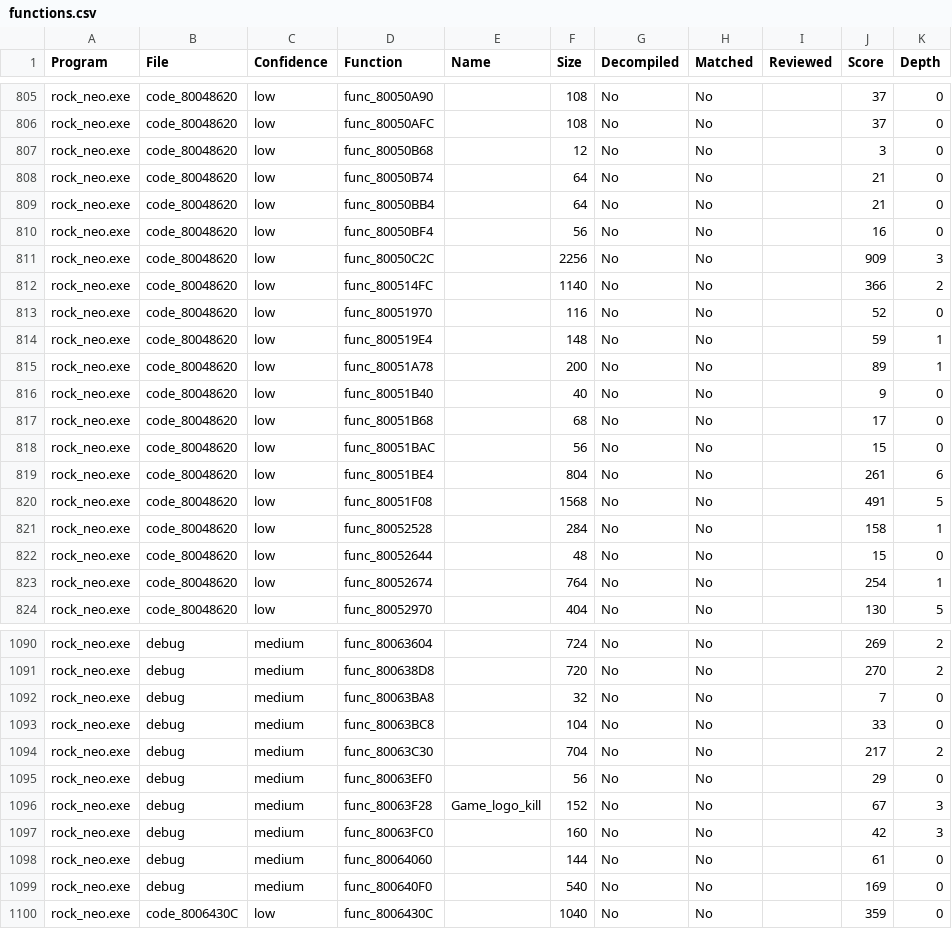
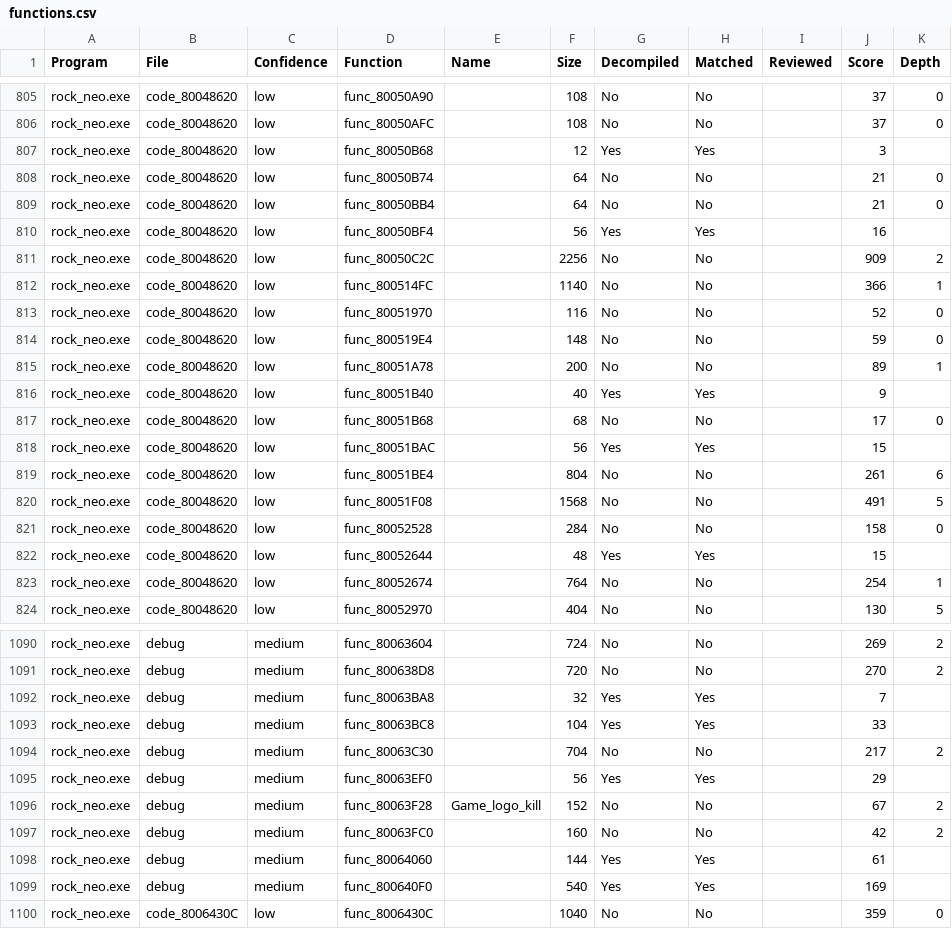
Before and after one commit to rickdgray/MegaManLegendsDecomp, a CSV file: functions.csv, drawn as a sheet; only a part is shown, gaps mark what is left out; the diff covers the shown part only.

Commit message:
test pass importing matched functions
Co-authored-by: CoastRedWood <351609429+CoastRedWood@users.noreply.github.com>

```diff
--- a/functions.csv
+++ b/functions.csv
@@ -806,18 +806,18 @@ rock_neo.exe,code_80048620,low,func_80050A90,,108,No,No,,37,0
 rock_neo.exe,code_80048620,low,func_80050AFC,,108,No,No,,37,0
-rock_neo.exe,code_80048620,low,func_80050B68,,12,No,No,,3,0
+rock_neo.exe,code_80048620,low,func_80050B68,,12,Yes,Yes,,3,
 rock_neo.exe,code_80048620,low,func_80050B74,,64,No,No,,21,0
 rock_neo.exe,code_80048620,low,func_80050BB4,,64,No,No,,21,0
-rock_neo.exe,code_80048620,low,func_80050BF4,,56,No,No,,16,0
-rock_neo.exe,code_80048620,low,func_80050C2C,,2256,No,No,,909,3
-rock_neo.exe,code_80048620,low,func_800514FC,,1140,No,No,,366,2
+rock_neo.exe,code_80048620,low,func_80050BF4,,56,Yes,Yes,,16,
+rock_neo.exe,code_80048620,low,func_80050C2C,,2256,No,No,,909,2
+rock_neo.exe,code_80048620,low,func_800514FC,,1140,No,No,,366,1
 rock_neo.exe,code_80048620,low,func_80051970,,116,No,No,,52,0
-rock_neo.exe,code_80048620,low,func_800519E4,,148,No,No,,59,1
+rock_neo.exe,code_80048620,low,func_800519E4,,148,No,No,,59,0
 rock_neo.exe,code_80048620,low,func_80051A78,,200,No,No,,89,1
-rock_neo.exe,code_80048620,low,func_80051B40,,40,No,No,,9,0
+rock_neo.exe,code_80048620,low,func_80051B40,,40,Yes,Yes,,9,
 rock_neo.exe,code_80048620,low,func_80051B68,,68,No,No,,17,0
-rock_neo.exe,code_80048620,low,func_80051BAC,,56,No,No,,15,0
+rock_neo.exe,code_80048620,low,func_80051BAC,,56,Yes,Yes,,15,
 rock_neo.exe,code_80048620,low,func_80051BE4,,804,No,No,,261,6
 rock_neo.exe,code_80048620,low,func_80051F08,,1568,No,No,,491,5
-rock_neo.exe,code_80048620,low,func_80052528,,284,No,No,,158,1
-rock_neo.exe,code_80048620,low,func_80052644,,48,No,No,,15,0
+rock_neo.exe,code_80048620,low,func_80052528,,284,No,No,,158,0
+rock_neo.exe,code_80048620,low,func_80052644,,48,Yes,Yes,,15,
 rock_neo.exe,code_80048620,low,func_80052674,,764,No,No,,254,1
@@ -1091,10 +1091,10 @@ rock_neo.exe,debug,medium,func_80063604,,724,No,No,,269,2
 rock_neo.exe,debug,medium,func_800638D8,,720,No,No,,270,2
-rock_neo.exe,debug,medium,func_80063BA8,,32,No,No,,7,0
-rock_neo.exe,debug,medium,func_80063BC8,,104,No,No,,33,0
+rock_neo.exe,debug,medium,func_80063BA8,,32,Yes,Yes,,7,
+rock_neo.exe,debug,medium,func_80063BC8,,104,Yes,Yes,,33,
 rock_neo.exe,debug,medium,func_80063C30,,704,No,No,,217,2
-rock_neo.exe,debug,medium,func_80063EF0,,56,No,No,,29,0
-rock_neo.exe,debug,medium,func_80063F28,Game_logo_kill,152,No,No,,67,3
-rock_neo.exe,debug,medium,func_80063FC0,,160,No,No,,42,3
-rock_neo.exe,debug,medium,func_80064060,,144,No,No,,61,0
-rock_neo.exe,debug,medium,func_800640F0,,540,No,No,,169,0
+rock_neo.exe,debug,medium,func_80063EF0,,56,Yes,Yes,,29,
+rock_neo.exe,debug,medium,func_80063F28,Game_logo_kill,152,No,No,,67,2
+rock_neo.exe,debug,medium,func_80063FC0,,160,No,No,,42,2
+rock_neo.exe,debug,medium,func_80064060,,144,Yes,Yes,,61,
+rock_neo.exe,debug,medium,func_800640F0,,540,Yes,Yes,,169,
 rock_neo.exe,code_8006430C,low,func_8006430C,,1040,No,No,,359,0
```
Also changed, not shown: 96 edited cells elsewhere in this file, 17 other files.
